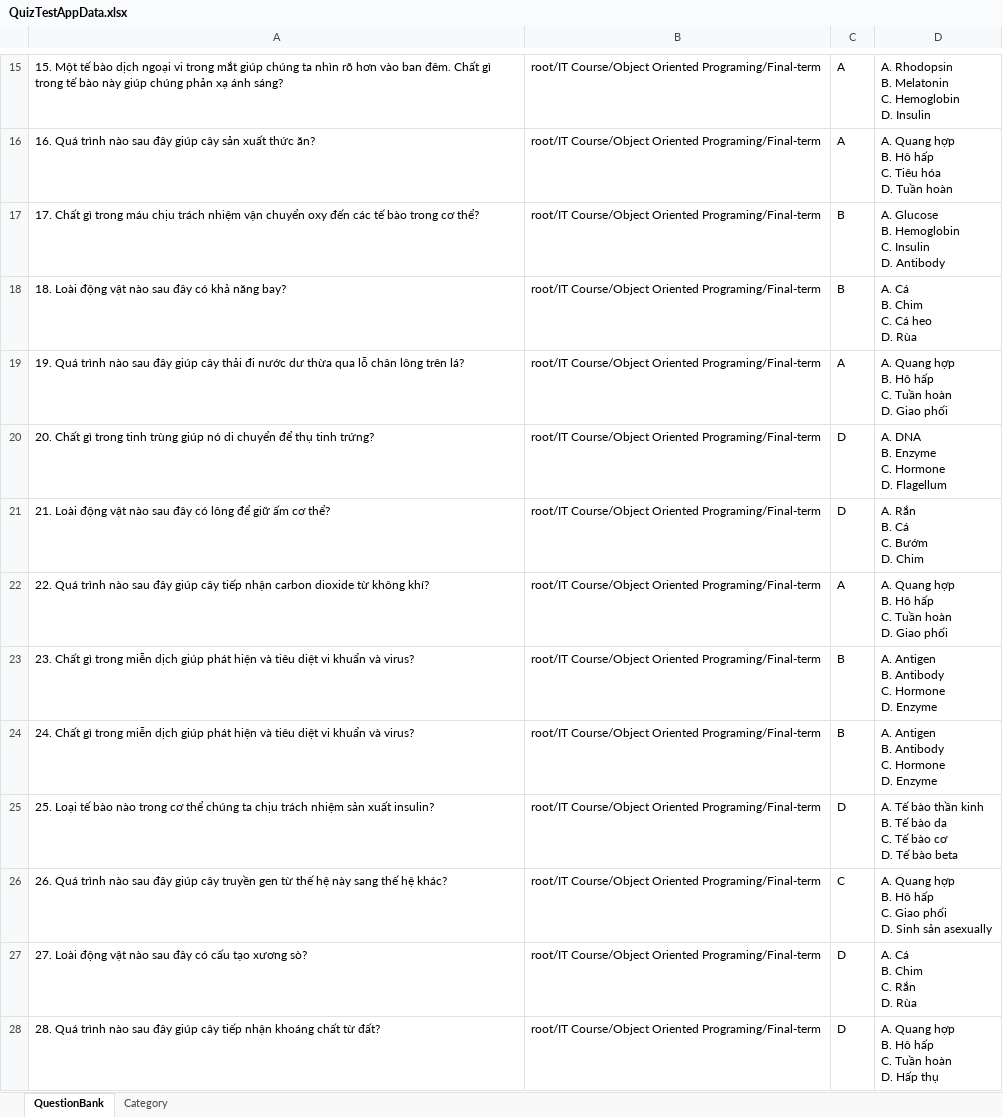
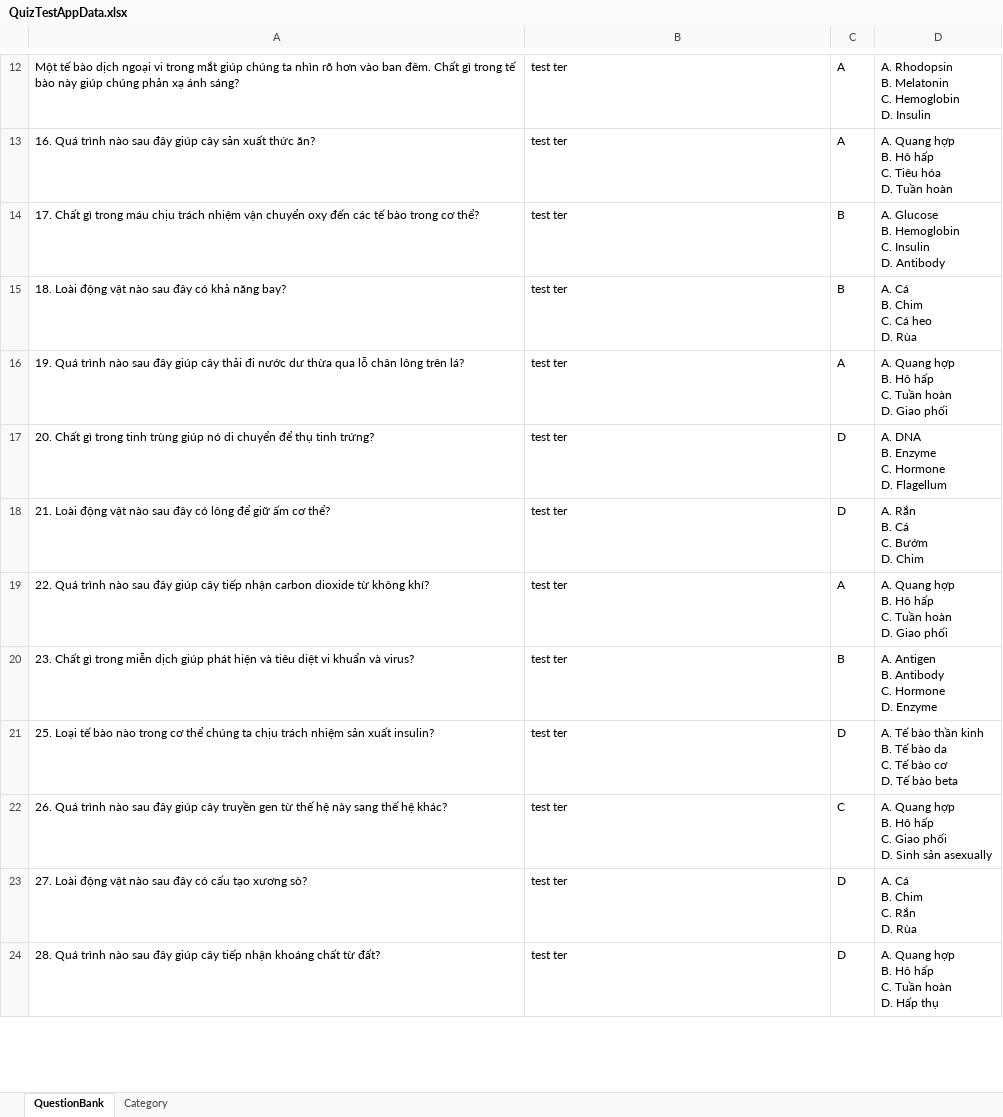
Before and after one commit to dat94-03/quiz-test-app, an Excel workbook: src/main/java/data/QuizTestAppData.xlsx, sheet QuestionBank, drawn as a sheet; only a part is shown, gaps mark what is left out; values as stored, in another font and other column widths than the file's, no borders; removed rows and columns are numbered as before the commit, all else as after; ↵ is a line break in a cell; the diff covers the shown part only; the diff names each change by its address in the sheet, - before the commit and + after, or states it on an @@ line.

```diff
--- a/src/main/java/data/QuizTestAppData.xlsx (sheet QuestionBank)
+++ b/src/main/java/data/QuizTestAppData.xlsx (sheet QuestionBank)
-A12: 15. Một tế…
+A12: Một tế…
-B12:B20: root/IT Course/Object Oriented Programing/Final-term
+B12:B20: test ter
-row 24: 24. Chất gì trong miễn dịch giúp phát hiện và tiêu diệt vi khuẩn và virus? | root/IT Course/Object Oriented Programing/Final-term | B | A. Antigen ↵ B. Antibody ↵ C. Hormone ↵ D. Enzyme
-B21:B24: root/IT Course/Object Oriented Programing/Final-term
+B21:B24: test ter
```
Also changed, not shown: 6 added rows, 30 removed rows and 35 edited cells elsewhere in this sheet, 6 other files.
